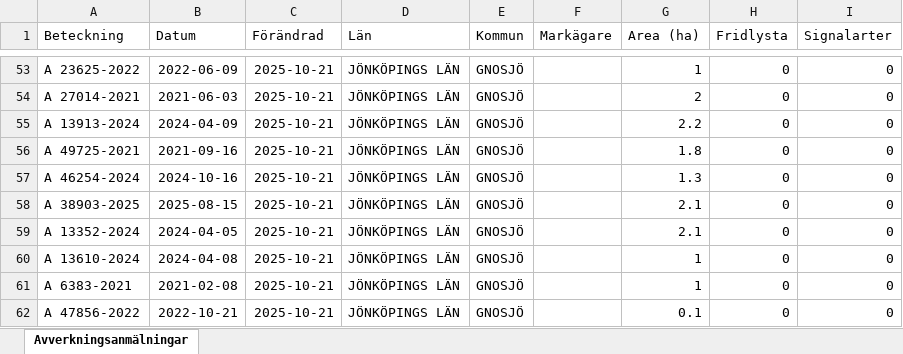
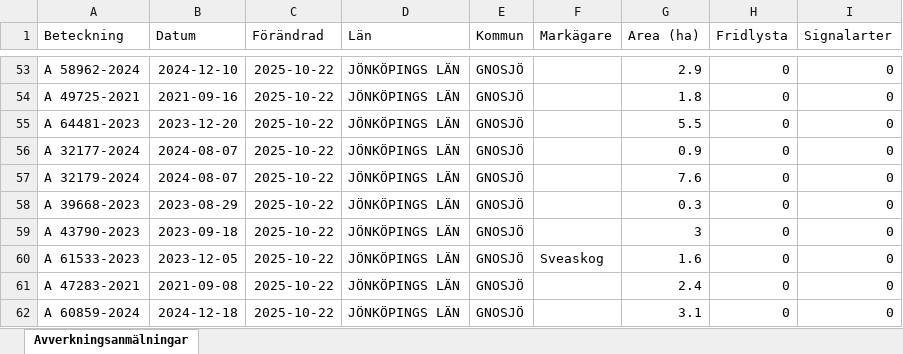
Before and after one commit to klasma/Logging_0617, an Excel workbook: Översikt GNOSJÖ.xlsx, sheet Avverkningsanmälningar, drawn as a sheet; only a part is shown, gaps mark what is left out; values as stored, in another font and other column widths than the file's, no borders; the diff covers the shown part only; the diff names each change by its address in the sheet, - before the commit and + after, or states it on an @@ line.

```diff
--- a/Översikt GNOSJÖ.xlsx (sheet Avverkningsanmälningar)
+++ b/Översikt GNOSJÖ.xlsx (sheet Avverkningsanmälningar)
-A53 (Beteckning): A 23625-2022
+A53 (Beteckning): A 58962-2024
-B53 (Datum): 2022-06-09
+B53 (Datum): 2024-12-10
-C53:C62 (Förändrad): 2025-10-21
+C53:C62 (Förändrad): 2025-10-22
-G53 (Area (ha)): 1
+G53 (Area (ha)): 2.9
-A54 (Beteckning): A 27014-2021
+A54 (Beteckning): A 49725-2021
-B54 (Datum): 2021-06-03
+B54 (Datum): 2021-09-16
-G54 (Area (ha)): 2
+G54 (Area (ha)): 1.8
-A55 (Beteckning): A 13913-2024
+A55 (Beteckning): A 64481-2023
-B55 (Datum): 2024-04-09
+B55 (Datum): 2023-12-20
-G55 (Area (ha)): 2.2
+G55 (Area (ha)): 5.5
-A56 (Beteckning): A 49725-2021
+A56 (Beteckning): A 32177-2024
-B56 (Datum): 2021-09-16
+B56 (Datum): 2024-08-07
-G56 (Area (ha)): 1.8
+G56 (Area (ha)): 0.9
-A57 (Beteckning): A 46254-2024
+A57 (Beteckning): A 32179-2024
-B57 (Datum): 2024-10-16
+B57 (Datum): 2024-08-07
-G57 (Area (ha)): 1.3
+G57 (Area (ha)): 7.6
-A58 (Beteckning): A 38903-2025
+A58 (Beteckning): A 39668-2023
-B58 (Datum): 2025-08-15
+B58 (Datum): 2023-08-29
-G58 (Area (ha)): 2.1
+G58 (Area (ha)): 0.3
-A59 (Beteckning): A 13352-2024
+A59 (Beteckning): A 43790-2023
-B59 (Datum): 2024-04-05
+B59 (Datum): 2023-09-18
-G59 (Area (ha)): 2.1
+G59 (Area (ha)): 3
-A60 (Beteckning): A 13610-2024
+A60 (Beteckning): A 61533-2023
-B60 (Datum): 2024-04-08
+B60 (Datum): 2023-12-05
-F60 (Markägare): (empty)
+F60 (Markägare): Sveaskog
-G60 (Area (ha)): 1
+G60 (Area (ha)): 1.6
-A61 (Beteckning): A 6383-2021
+A61 (Beteckning): A 47283-2021
-B61 (Datum): 2021-02-08
+B61 (Datum): 2021-09-08
-G61 (Area (ha)): 1
+G61 (Area (ha)): 2.4
-A62 (Beteckning): A 47856-2022
+A62 (Beteckning): A 60859-2024
-B62 (Datum): 2022-10-21
+B62 (Datum): 2024-12-18
-G62 (Area (ha)): 0.1
+G62 (Area (ha)): 3.1
```
Also changed, not shown: 912 edited cells elsewhere in this sheet, artfynd/A 30078-2022 artfynd.xlsx, artfynd/A 38197-2025 artfynd.xlsx, 19 other files.
